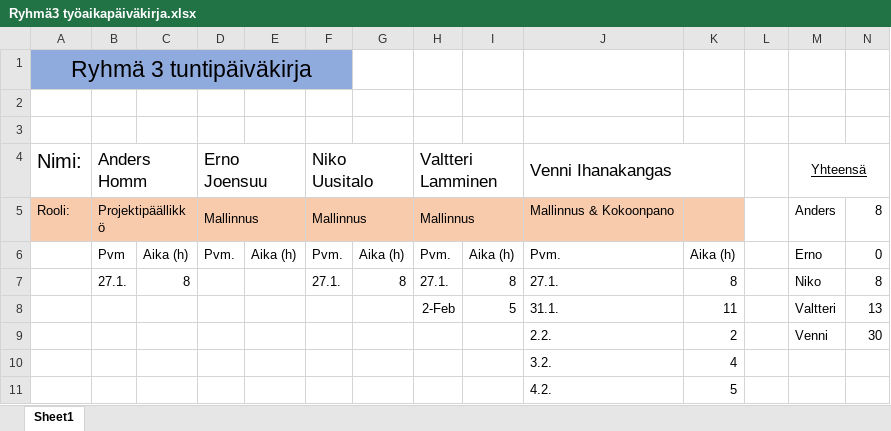
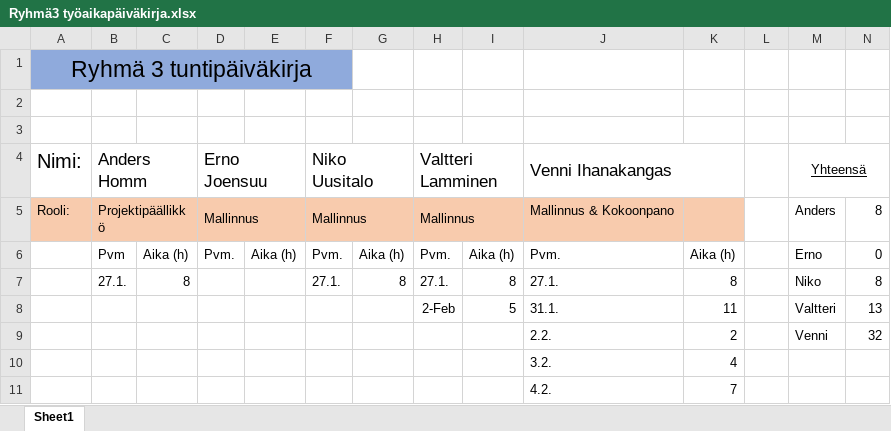
Before and after one commit to VeniBoi/Pelikurssi, an Excel workbook: Ryhmä3 työaikapäiväkirja.xlsx, sheet Sheet1, drawn as a sheet; values as stored, in another font and other column widths than the file's, no borders; the diff names each change by its address in the sheet, - before the commit and + after, or states it on an @@ line.

```diff
--- a/Ryhmä3 työaikapäiväkirja.xlsx (sheet Sheet1)
+++ b/Ryhmä3 työaikapäiväkirja.xlsx (sheet Sheet1)
-N9: 30
+N9: 32
-K11: 5
+K11: 7
```
Also changed, not shown: 6 other files.
